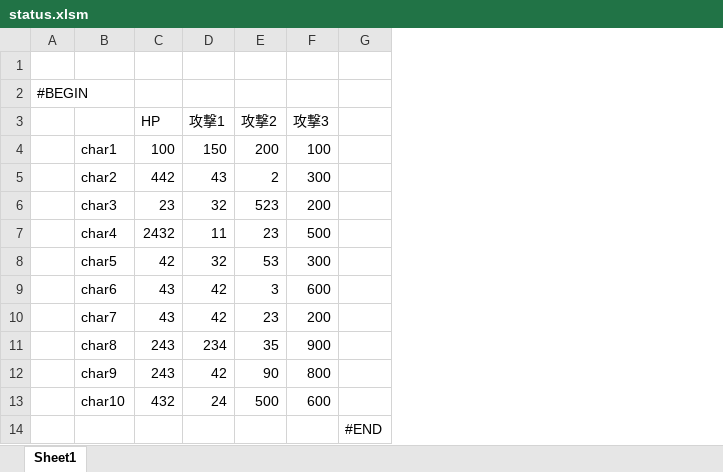
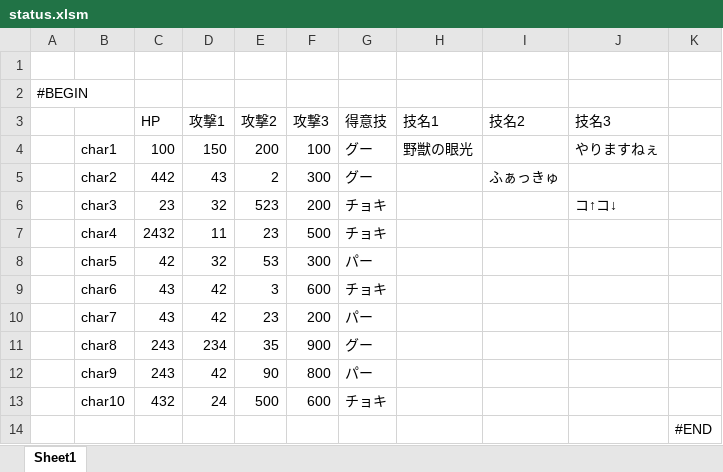
Before and after one commit to MusubiKamishiro/Duel, an Excel workbook: キャラデータ作成用/status.xlsm, sheet Sheet1, drawn as a sheet; values as stored, in another font and other column widths than the file's, no borders; charts and pictures not drawn; the diff names each change by its address in the sheet, - before the commit and + after, or states it on an @@ line.

```diff
--- a/キャラデータ作成用/status.xlsm (sheet Sheet1)
+++ b/キャラデータ作成用/status.xlsm (sheet Sheet1)
+column G (得意技), rows 4-13: グー | グー | チョキ | チョキ | パー | チョキ | パー | グー | パー | チョキ
+column H (技名1), row 4: 野獣の眼光
+column I (技名2), row 5: ふぁっきゅ
+column J (技名3), rows 4-6: やりますねぇ |  | コ↑コ↓
```
Also changed, not shown: charts or pictures, 2 other files.
